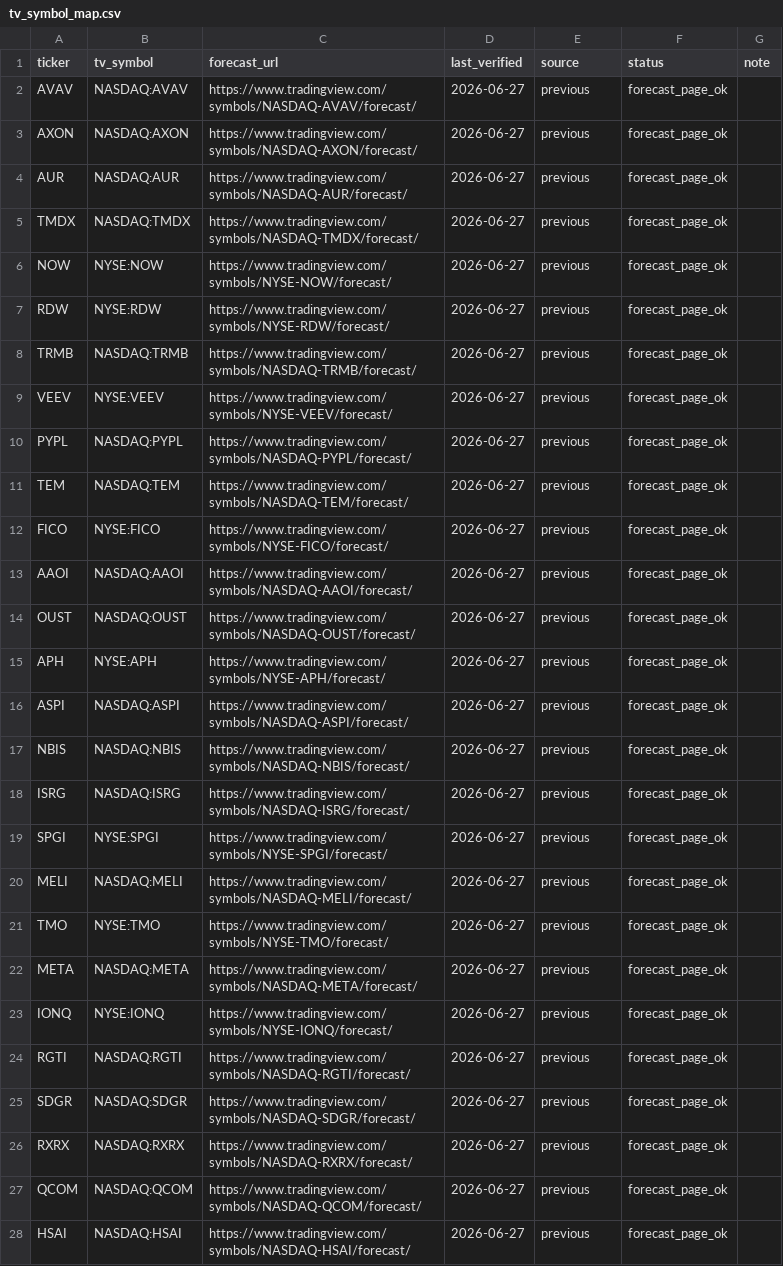
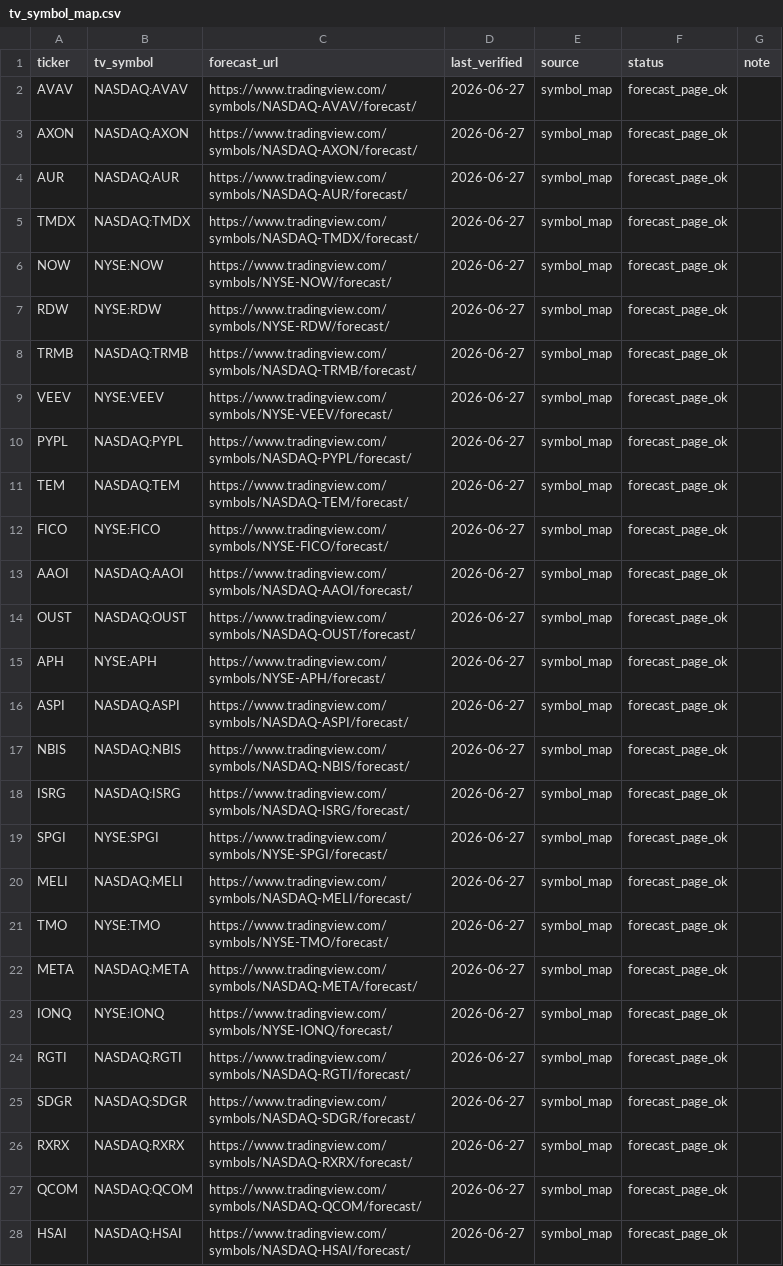
Before and after one commit to 69wmjpm6j2-alt/chappy-investment-system, a CSV file: data/tv_symbol_map.csv, drawn as a sheet; only a part is shown; the diff covers the shown part only; the diff names each change by its address in the sheet, - before the commit and + after, or states it on an @@ line.

```diff
--- a/data/tv_symbol_map.csv
+++ b/data/tv_symbol_map.csv
-E2:E28 (source): previous
+E2:E28 (source): symbol_map
```
Also changed, not shown: 33 edited cells elsewhere in this file, data/ratings_master.csv, 3 other files.
